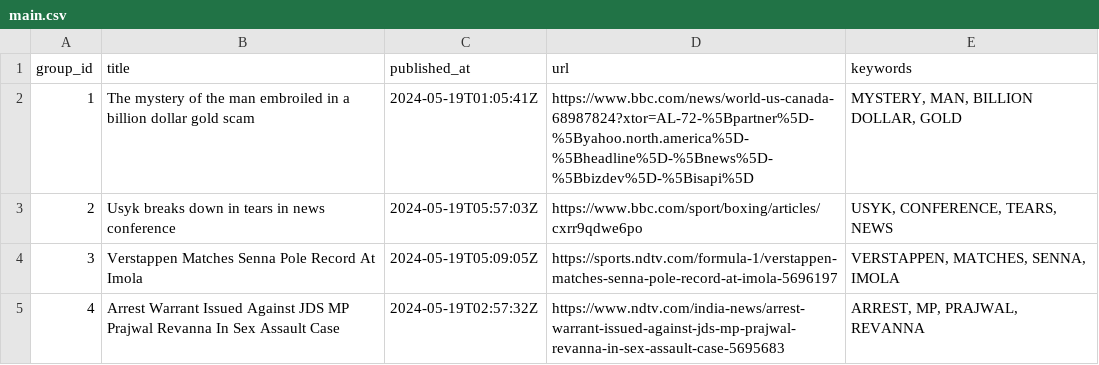
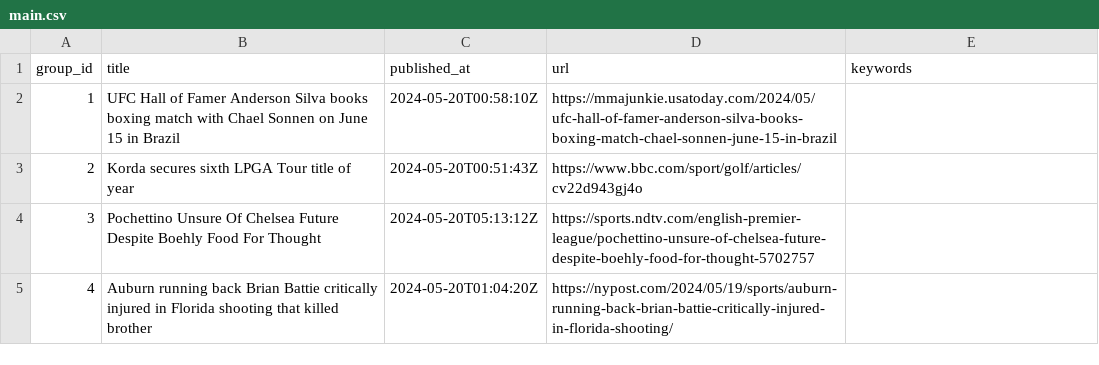
Before and after one commit to ritikaasri/newsgame, a CSV file: web/data/main.csv, drawn as a sheet.

Commit message:
Update news main.csv

```diff
--- a/web/data/main.csv
+++ b/web/data/main.csv
@@ -1,5 +1,5 @@
 group_id,title,published_at,url,keywords
-1,The mystery of the man embroiled in a billion dollar gold scam,2024-05-19T01:05:41Z,https://www.bbc.com/news/world-us-canada-68987824?xtor=AL-72-%5Bpartner%5D-%5Byahoo.north.america%5D-%5Bheadline%5D-%5Bnews%5D-%5Bbizdev%5D-%5Bisapi%5D,"MYSTERY, MAN, BILLION DOLLAR, GOLD"
-2,Usyk breaks down in tears in news conference,2024-05-19T05:57:03Z,https://www.bbc.com/sport/boxing/articles/cxrr9qdwe6po,"USYK, CONFERENCE, TEARS, NEWS"
-3,Verstappen Matches Senna Pole Record At Imola,2024-05-19T05:09:05Z,https://sports.ndtv.com/formula-1/verstappen-matches-senna-pole-record-at-imola-5696197,"VERSTAPPEN, MATCHES, SENNA, IMOLA"
-4,Arrest Warrant Issued Against JDS MP Prajwal Revanna In Sex Assault Case,2024-05-19T02:57:32Z,https://www.ndtv.com/india-news/arrest-warrant-issued-against-jds-mp-prajwal-revanna-in-sex-assault-case-5695683,"ARREST, MP, PRAJWAL, REVANNA"
+1,UFC Hall of Famer Anderson Silva books boxing match with Chael Sonnen on June 15 in Brazil,2024-05-20T00:58:10Z,https://mmajunkie.usatoday.com/2024/05/ufc-hall-of-famer-anderson-silva-books-boxing-match-chael-sonnen-june-15-in-brazil,
+2,Korda secures sixth LPGA Tour title of year,2024-05-20T00:51:43Z,https://www.bbc.com/sport/golf/articles/cv22d943gj4o,
+3,Pochettino Unsure Of Chelsea Future Despite Boehly Food For Thought,2024-05-20T05:13:12Z,https://sports.ndtv.com/english-premier-league/pochettino-unsure-of-chelsea-future-despite-boehly-food-for-thought-5702757,
+4,Auburn running back Brian Battie critically injured in Florida shooting that killed brother,2024-05-20T01:04:20Z,https://nypost.com/2024/05/19/sports/auburn-running-back-brian-battie-critically-injured-in-florida-shooting/,
```
